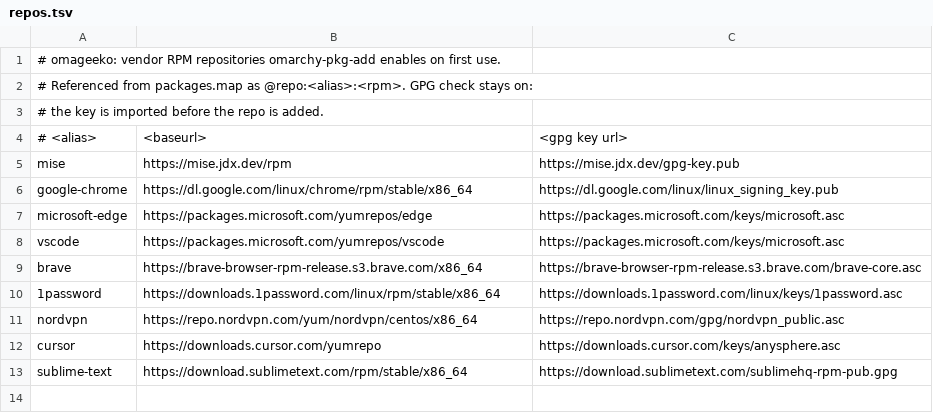
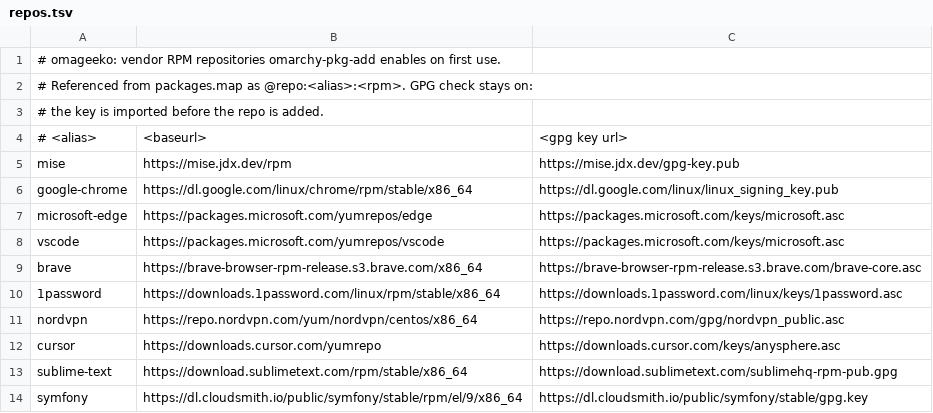
Before and after one commit to nunix/omageeko, a TSV file: packages/omageeko/overlay/share/repos.tsv, drawn as a sheet.

```diff
--- a/packages/omageeko/overlay/share/repos.tsv
+++ b/packages/omageeko/overlay/share/repos.tsv
@@ -13 +13,2 @@ cursor	https://downloads.cursor.com/yumrepo	https://downloads.cursor.com/keys/an
 sublime-text	https://download.sublimetext.com/rpm/stable/x86_64	https://download.sublimetext.com/sublimehq-rpm-pub.gpg
+symfony	https://dl.cloudsmith.io/public/symfony/stable/rpm/el/9/x86_64	https://dl.cloudsmith.io/public/symfony/stable/gpg.key
```
Also changed, not shown: packages/omageeko/overlay/stubs.tsv, 20 other files.
